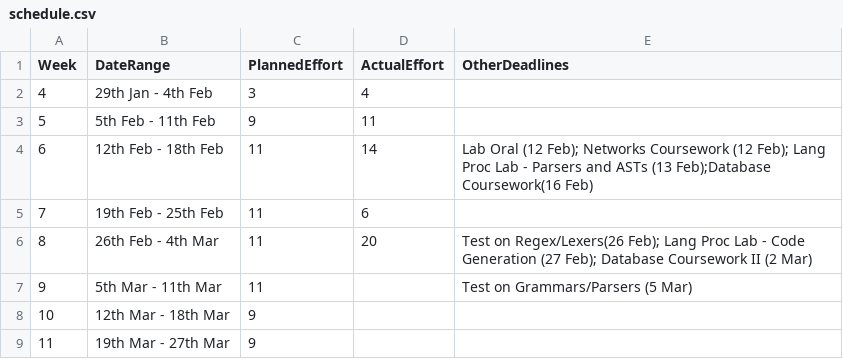
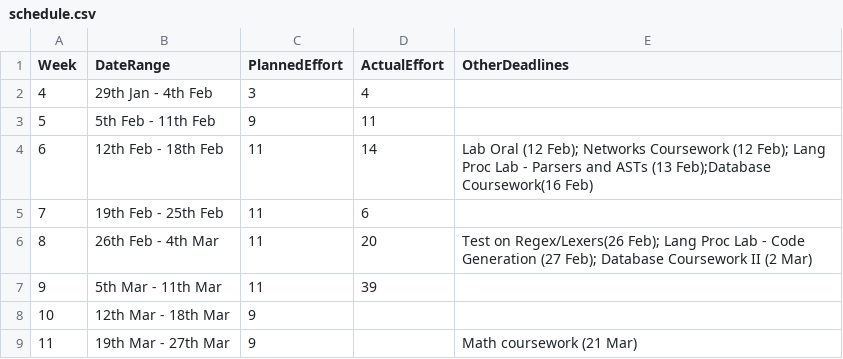
Before and after one commit to patrickjohncyh/C90-compiler, a CSV file: management/schedule.csv, drawn as a sheet.

```diff
--- a/management/schedule.csv
+++ b/management/schedule.csv
@@ -6,4 +6,4 @@ Week,    DateRange,          PlannedEffort,  ActualEffort,  OtherDeadlines
 8, 26th Feb -  4th Mar,11,20,Test on Regex/Lexers(26 Feb); Lang Proc Lab - Code Generation (27 Feb); Database Coursework II (2 Mar)
-9,  5th Mar - 11th Mar,11,              ,Test on Grammars/Parsers (5 Mar)
+9,  5th Mar - 11th Mar,11,39,
 10, 12th Mar - 18th Mar,9,              ,
-11, 19th Mar - 27th Mar,9,              ,
+11, 19th Mar - 27th Mar,9,              ,Math coursework (21 Mar)
```
Also changed, not shown: management/effort-log.csv, management/milestones.csv.
